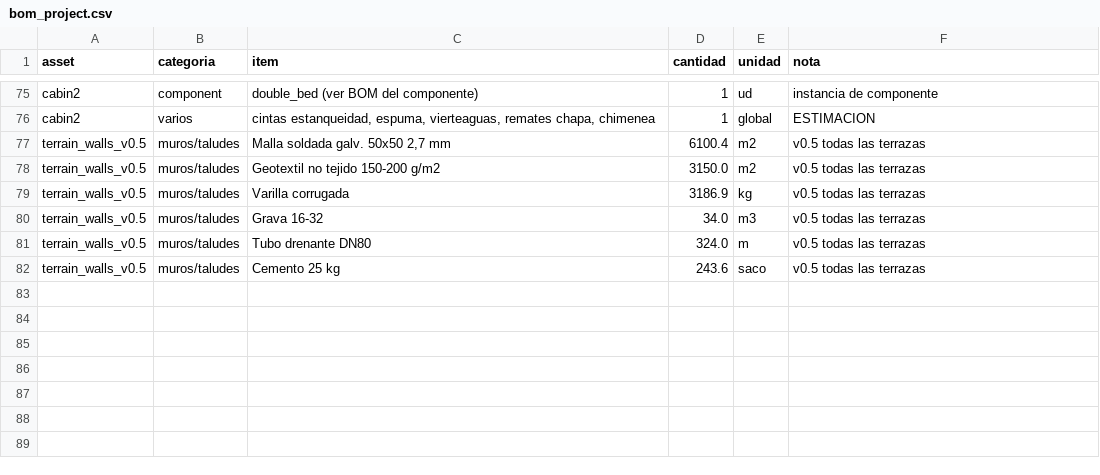
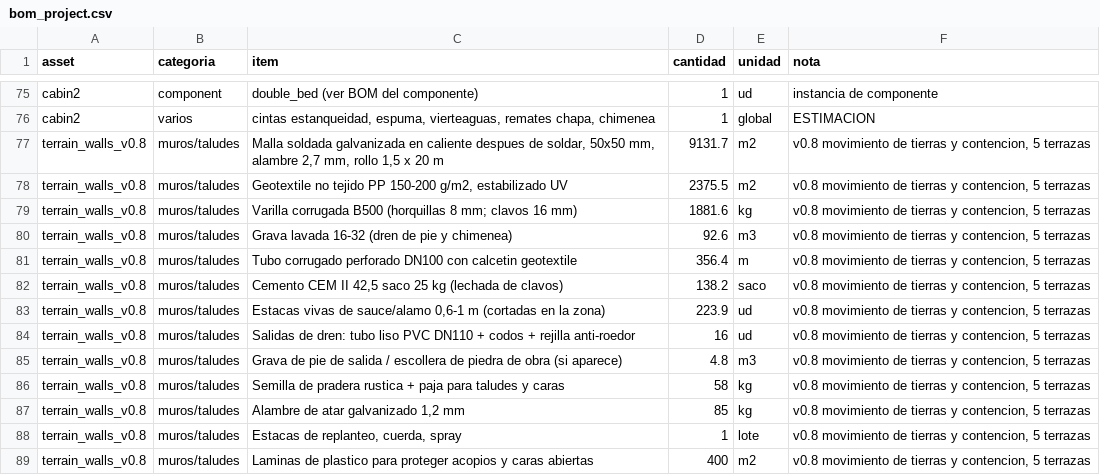
Before and after one commit to nava-ranch/nava-ranch-site, a CSV file: proyecto/bom_project.csv, drawn as a sheet; only a part is shown, gaps mark what is left out.

```diff
--- a/proyecto/bom_project.csv
+++ b/proyecto/bom_project.csv
@@ -76,7 +76,14 @@ cabin2,component,double_bed (ver BOM del componente),1,ud,instancia de component
 cabin2,varios,"cintas estanqueidad, espuma, vierteaguas, remates chapa, chimenea",1,global,ESTIMACION
-terrain_walls_v0.5,muros/taludes,"Malla soldada galv. 50x50 2,7 mm",6100.4,m2,v0.5 todas las terrazas
-terrain_walls_v0.5,muros/taludes,Geotextil no tejido 150-200 g/m2,3150.0,m2,v0.5 todas las terrazas
-terrain_walls_v0.5,muros/taludes,Varilla corrugada,3186.9,kg,v0.5 todas las terrazas
-terrain_walls_v0.5,muros/taludes,Grava 16-32,34.0,m3,v0.5 todas las terrazas
-terrain_walls_v0.5,muros/taludes,Tubo drenante DN80,324.0,m,v0.5 todas las terrazas
-terrain_walls_v0.5,muros/taludes,Cemento 25 kg,243.6,saco,v0.5 todas las terrazas
+terrain_walls_v0.8,muros/taludes,"Malla soldada galvanizada en caliente despues de soldar, 50x50 mm, alambre 2,7 mm, rollo 1,5 x 20 m",9131.7,m2,"v0.8 movimiento de tierras y contencion, 5 terrazas"
+terrain_walls_v0.8,muros/taludes,"Geotextile no tejido PP 150-200 g/m2, estabilizado UV",2375.5,m2,"v0.8 movimiento de tierras y contencion, 5 terrazas"
+terrain_walls_v0.8,muros/taludes,Varilla corrugada B500 (horquillas 8 mm; clavos 16 mm),1881.6,kg,"v0.8 movimiento de tierras y contencion, 5 terrazas"
+terrain_walls_v0.8,muros/taludes,Grava lavada 16-32 (dren de pie y chimenea),92.6,m3,"v0.8 movimiento de tierras y contencion, 5 terrazas"
+terrain_walls_v0.8,muros/taludes,Tubo corrugado perforado DN100 con calcetin geotextile,356.4,m,"v0.8 movimiento de tierras y contencion, 5 terrazas"
+terrain_walls_v0.8,muros/taludes,"Cemento CEM II 42,5 saco 25 kg (lechada de clavos)",138.2,saco,"v0.8 movimiento de tierras y contencion, 5 terrazas"
+terrain_walls_v0.8,muros/taludes,"Estacas vivas de sauce/alamo 0,6-1 m (cortadas en la zona)",223.9,ud,"v0.8 movimiento de tierras y contencion, 5 terrazas"
+terrain_walls_v0.8,muros/taludes,Salidas de dren: tubo liso PVC DN110 + codos + rejilla anti-roedor,16,ud,"v0.8 movimiento de tierras y contencion, 5 terrazas"
+terrain_walls_v0.8,muros/taludes,Grava de pie de salida / escollera de piedra de obra (si aparece),4.8,m3,"v0.8 movimiento de tierras y contencion, 5 terrazas"
+terrain_walls_v0.8,muros/taludes,Semilla de pradera rustica + paja para taludes y caras,58,kg,"v0.8 movimiento de tierras y contencion, 5 terrazas"
+terrain_walls_v0.8,muros/taludes,"Alambre de atar galvanizado 1,2 mm",85,kg,"v0.8 movimiento de tierras y contencion, 5 terrazas"
+terrain_walls_v0.8,muros/taludes,"Estacas de replanteo, cuerda, spray",1,lote,"v0.8 movimiento de tierras y contencion, 5 terrazas"
+terrain_walls_v0.8,muros/taludes,Laminas de plastico para proteger acopios y caras abiertas,400,m2,"v0.8 movimiento de tierras y contencion, 5 terrazas"
```
Also changed, not shown: 15 other files.
